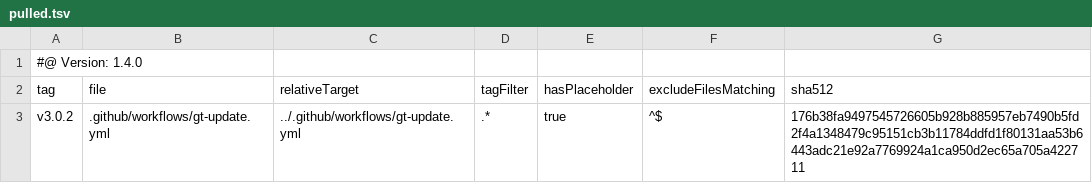
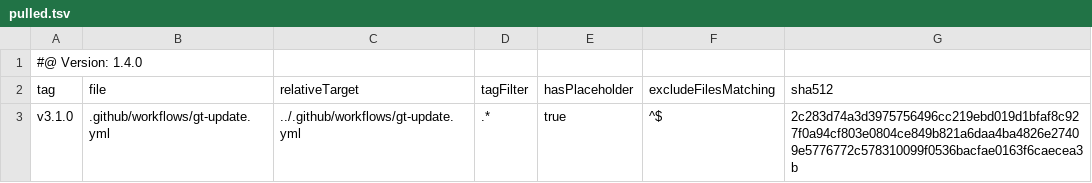
Before and after one commit to tegonal/github-commons, a TSV file: .gt/remotes/gt/pulled.tsv, drawn as a sheet.

Commit message:
update files of remote gt to version(s) v3.1.0 via gt

```diff
--- a/.gt/remotes/gt/pulled.tsv
+++ b/.gt/remotes/gt/pulled.tsv
@@ -2,2 +2,2 @@
 tag	file	relativeTarget	tagFilter	hasPlaceholder	excludeFilesMatching	sha512
-v3.0.2	.github/workflows/gt-update.yml	../.github/workflows/gt-update.yml	.*	true	^$	176b38fa9497545726605b928b885957eb7490b5fd2f4a1348479c95151cb3b11784ddfd1f80131aa53b6443adc21e92a7769924a1ca950d2ec65a705a422711
+v3.1.0	.github/workflows/gt-update.yml	../.github/workflows/gt-update.yml	.*	true	^$	2c283d74a3d3975756496cc219ebd019d1bfaf8c927f0a94cf803e0804ce849b821a6daa4ba4826e27409e5776772c578310099f0536bacfae0163f6caecea3b
```
Also changed, not shown: 1 other file.
